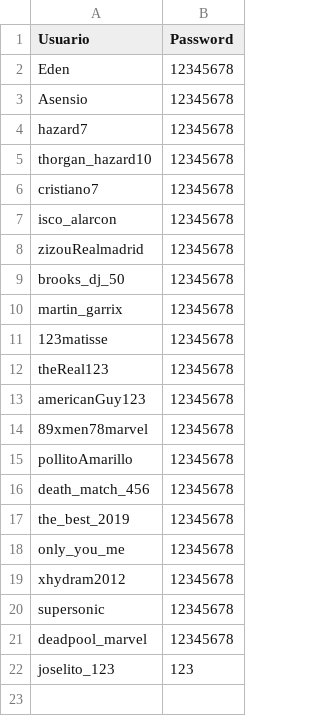
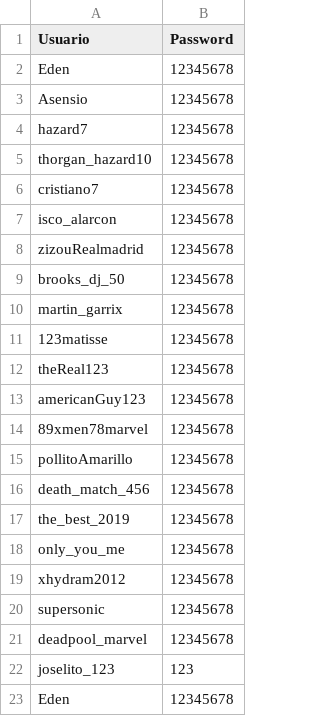
Before and after one commit to gtcaps/EDD_2S2019_PY2_201700312, a CSV file: users.csv, drawn as a sheet.

```diff
--- a/users.csv
+++ b/users.csv
@@ -22 +22,2 @@ deadpool_marvel,12345678
 joselito_123,123
+Eden, 12345678
```
Also changed, not shown: 31 other files.
